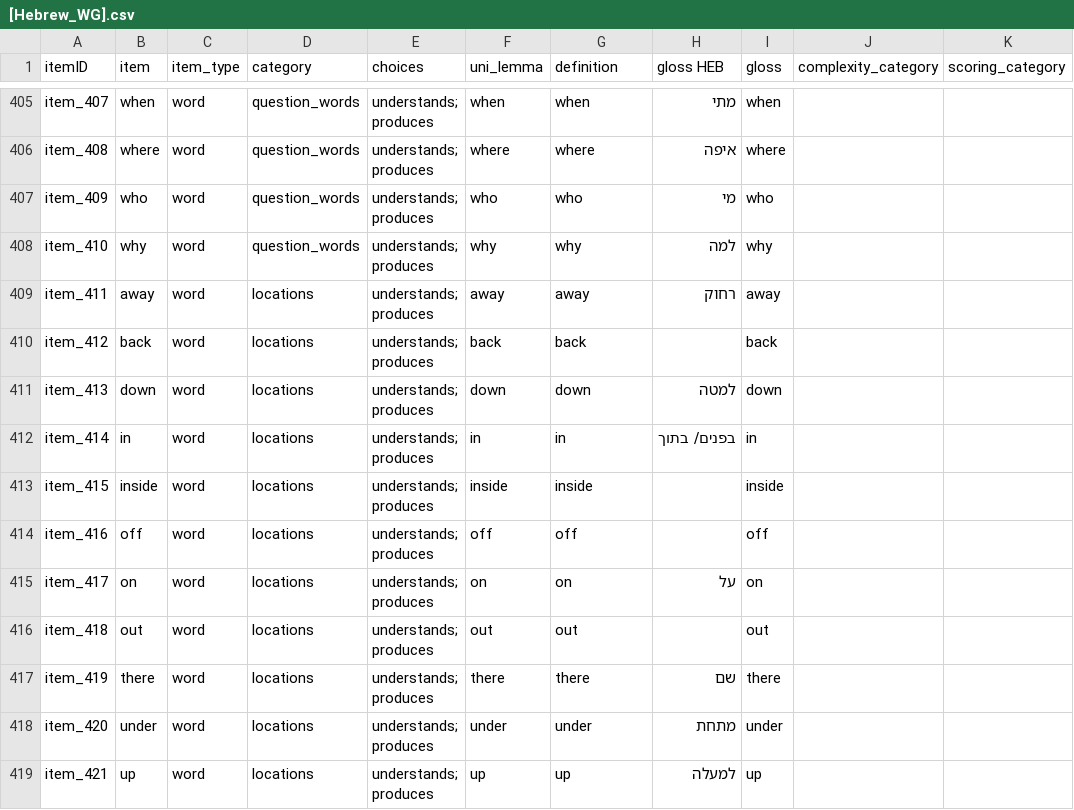
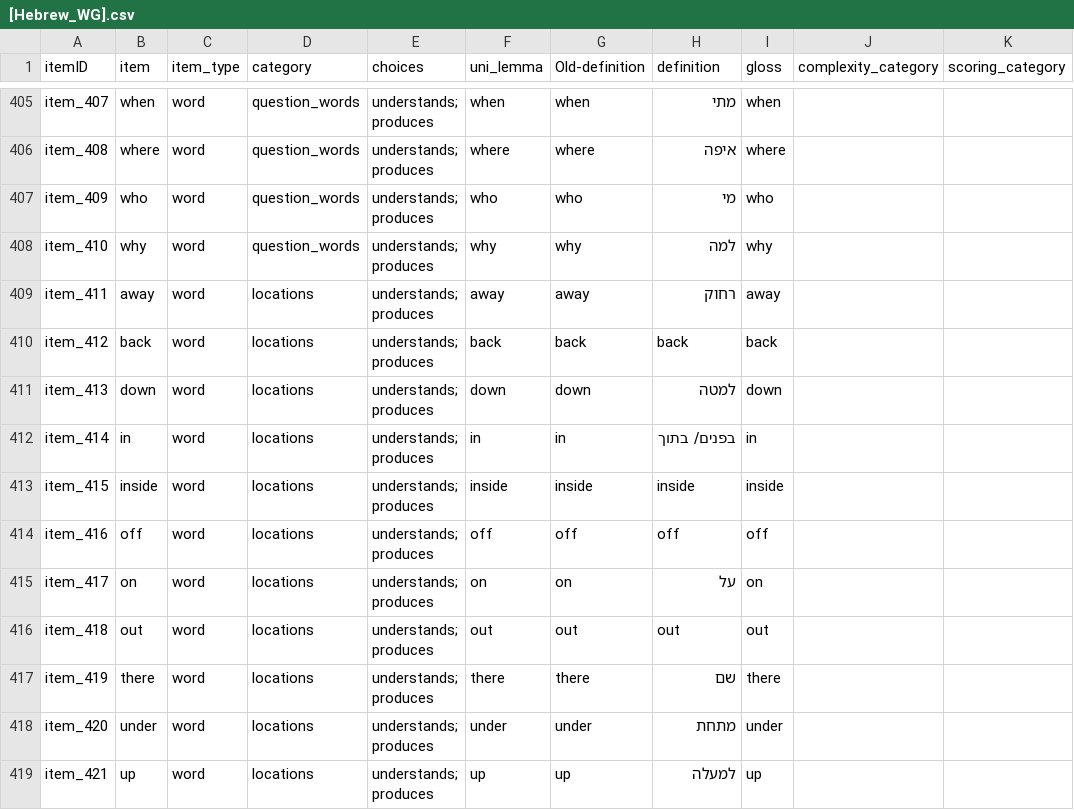
Before and after one commit to langcog/web-cdi, a CSV file: webcdi/cdi_form_csv/[Hebrew_WG].csv, drawn as a sheet; only a part is shown, gaps mark what is left out; the diff covers the shown part only.

```diff
--- a/webcdi/cdi_form_csv/[Hebrew_WG].csv
+++ b/webcdi/cdi_form_csv/[Hebrew_WG].csv
@@ -1 +1 @@
-itemID,item,item_type,category,choices,uni_lemma,definition,gloss HEB,gloss,complexity_category,scoring_category
+itemID,item,item_type,category,choices,uni_lemma,Old-definition,definition,gloss,complexity_category,scoring_category
@@ -409,9 +409,9 @@ item_410,why,word,question_words,understands; produces,why,why,למה,why,,
 item_411,away,word,locations,understands; produces,away,away,רחוק,away,,
-item_412,back,word,locations,understands; produces,back,back,,back,,
+item_412,back,word,locations,understands; produces,back,back,back,back,,
 item_413,down,word,locations,understands; produces,down,down,למטה,down,,
 item_414,in,word,locations,understands; produces,in,in,בפנים/ בתוך,in,,
-item_415,inside,word,locations,understands; produces,inside,inside,,inside,,
-item_416,off,word,locations,understands; produces,off,off,,off,,
+item_415,inside,word,locations,understands; produces,inside,inside,inside,inside,,
+item_416,off,word,locations,understands; produces,off,off,off,off,,
 item_417,on,word,locations,understands; produces,on,on,על,on,,
-item_418,out,word,locations,understands; produces,out,out,,out,,
+item_418,out,word,locations,understands; produces,out,out,out,out,,
 item_419,there,word,locations,understands; produces,there,there,שם,there,,
```
Also changed, not shown: 121 edited cells elsewhere in this file, 2 other files.
